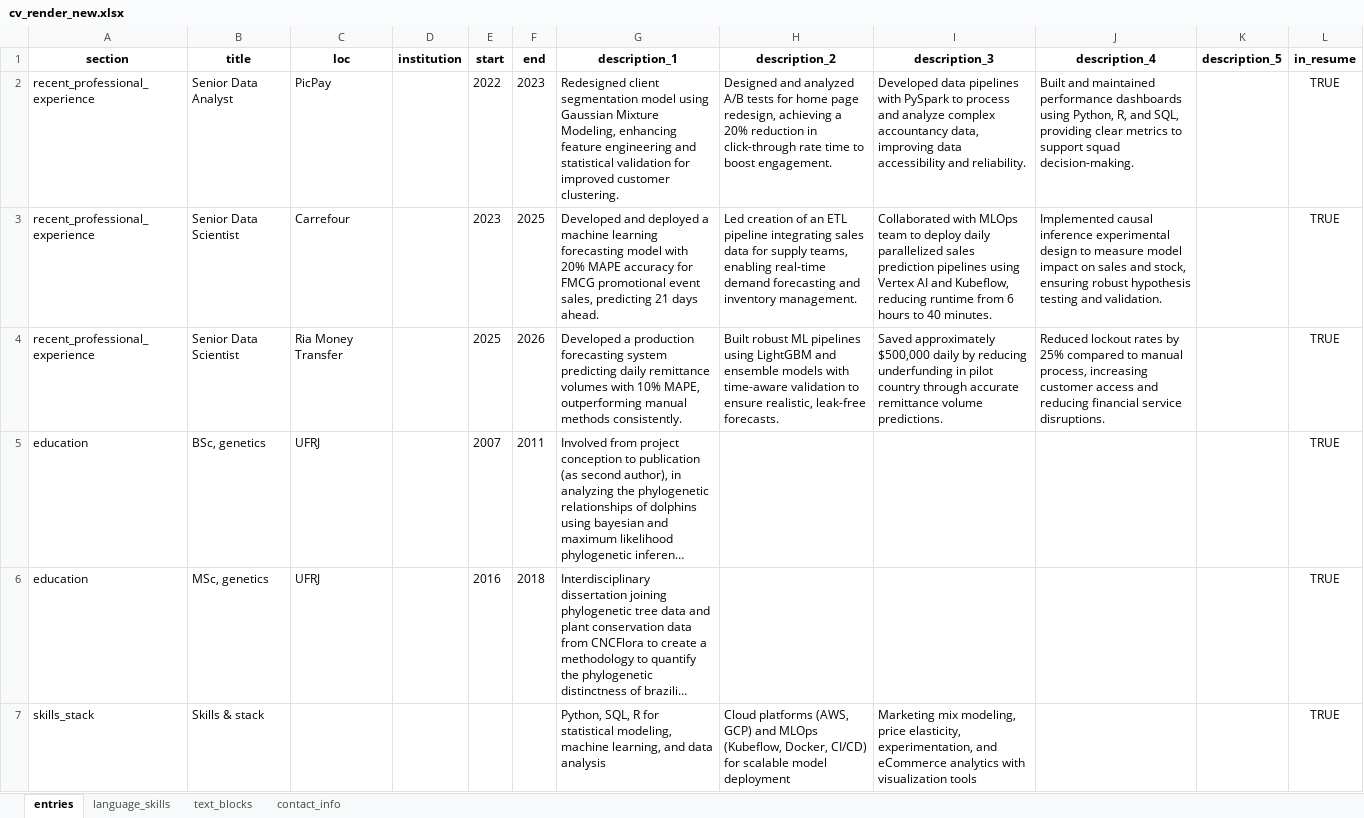
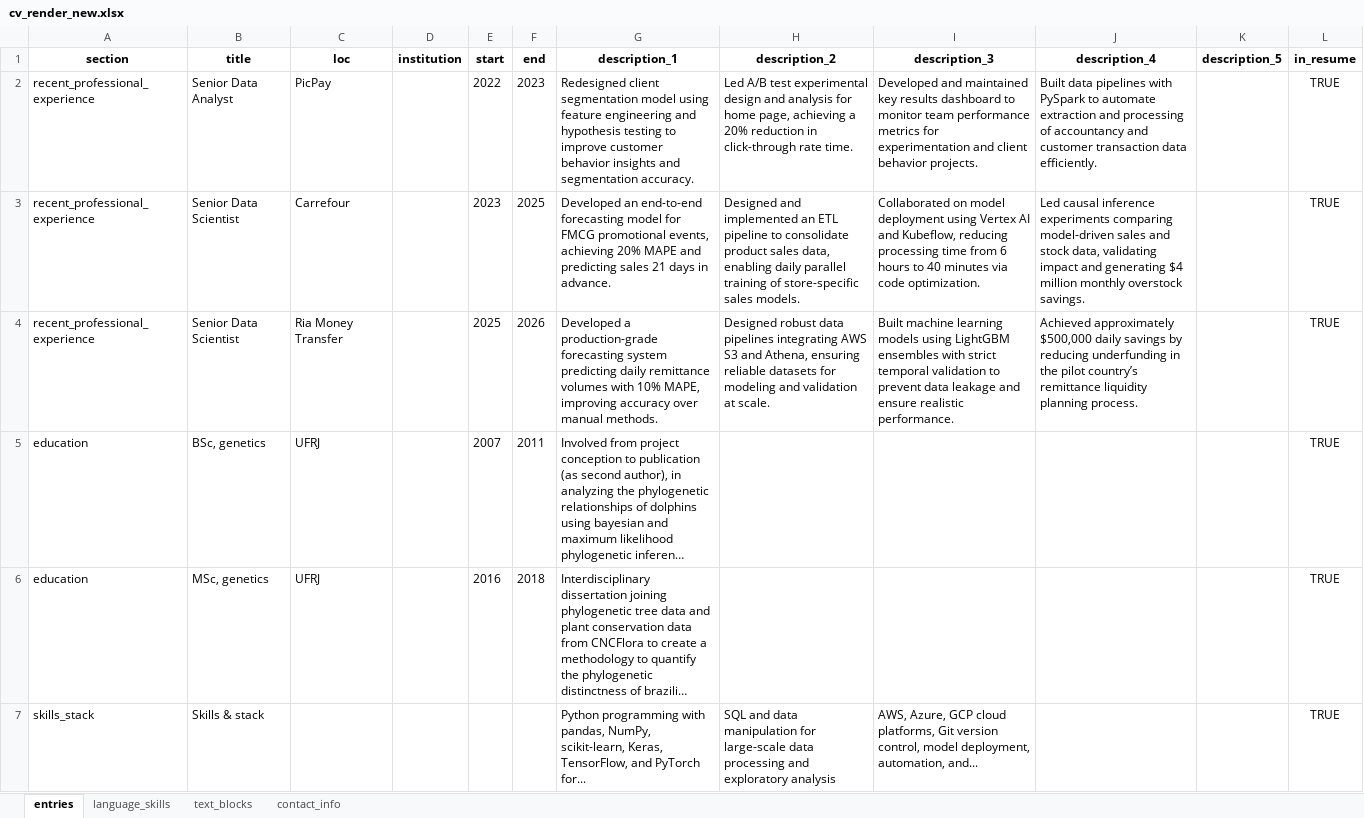
Before and after one commit to moraessaur/cv_english, an Excel workbook: data/cv_render_new.xlsx, sheet entries, drawn as a sheet; long unchanged cells end in …; values as stored, in another font and other column widths than the file's, no borders; the diff names each change by its address in the sheet, - before the commit and + after, or states it on an @@ line.

```diff
--- a/data/cv_render_new.xlsx (sheet entries)
+++ b/data/cv_render_new.xlsx (sheet entries)
-G2 (description_1): …model using Gaussian Mixture Modeling, enhancing feature engineering and statistical validation for improved customer clustering.
+G2 (description_1): …model using feature engineering and hypothesis testing to improve customer behavior insights and segmentation accuracy.
-H2 (description_2): Designed and analyzed A/B tests for home page redesign, achieving a 20% reduction in click-through rate time to boost engagement.
+H2 (description_2): Led A/B test experimental design and analysis for home page, achieving a 20% reduction in click-through rate time.
-I2 (description_3): Developed data pipelines with PySpark to process and analyze complex accountancy data, improving data accessibility and reliability.
+I2 (description_3): Developed and maintained key results dashboard to monitor team performance metrics for experimentation and client behavior projects.
-J2 (description_4): Built and maintained performance dashboards using Python, R, and SQL, providing clear metrics to support squad decision-making.
+J2 (description_4): Built data pipelines with PySpark to automate extraction and processing of accountancy and customer transaction data efficiently.
-G3 (description_1): Developed and deployed a machine learning forecasting model with 20% MAPE accuracy for FMCG promotional event sales, predicting 21 days ahead.
+G3 (description_1): Developed an end-to-end forecasting model for FMCG promotional events, achieving 20% MAPE and predicting sales 21 days in advance.
-H3 (description_2): Led creation of an ETL pipeline integrating sales data for supply teams, enabling real-time demand forecasting and inventory management.
+H3 (description_2): Designed and implemented an ETL pipeline to consolidate product sales data, enabling daily parallel training of store-specific sales models.
-I3 (description_3): Collaborated with MLOps team to deploy daily parallelized sales prediction pipelines using Vertex AI and Kubeflow, reducing runtime from 6 hours to 40 minutes.
+I3 (description_3): Collaborated on model deployment using Vertex AI and Kubeflow, reducing processing time from 6 hours to 40 minutes via code optimization.
-J3 (description_4): Implemented causal inference experimental design to measure model impact on sales and stock, ensuring robust hypothesis testing and validation.
+J3 (description_4): Led causal inference experiments comparing model-driven sales and stock data, validating impact and generating $4 million monthly overstock savings.
-G4 (description_1): Developed a production forecasting system predicting daily remittance volumes with 10% MAPE, outperforming manual methods consistently.
+G4 (description_1): Developed a production-grade forecasting system predicting daily remittance volumes with 10% MAPE, improving accuracy over manual methods.
-H4 (description_2): Built robust ML pipelines using LightGBM and ensemble models with time-aware validation to ensure realistic, leak-free forecasts.
+H4 (description_2): Designed robust data pipelines integrating AWS S3 and Athena, ensuring reliable datasets for modeling and validation at scale.
-I4 (description_3): Saved approximately $500,000 daily by reducing underfunding in pilot country through accurate remittance volume predictions.
+I4 (description_3): Built machine learning models using LightGBM ensembles with strict temporal validation to prevent data leakage and ensure realistic performance.
-J4 (description_4): Reduced lockout rates by 25% compared to manual process, increasing customer access and reducing financial service disruptions.
+J4 (description_4): Achieved approximately $500,000 daily savings by reducing underfunding in the pilot country’s remittance liquidity planning process.
-G7 (description_1): Python, SQL, R for statistical modeling, machine learning, and data analysis
+G7 (description_1): Python programming with pandas, NumPy, scikit-learn, Keras, TensorFlow, and PyTorch for...
-H7 (description_2): Cloud platforms (AWS, GCP) and MLOps (Kubeflow, Docker, CI/CD) for scalable model deployment
+H7 (description_2): SQL and data manipulation for large-scale data processing and exploratory analysis
-I7 (description_3): Marketing mix modeling, price elasticity, experimentation, and eCommerce analytics with visualization tools
+I7 (description_3): AWS, Azure, GCP cloud platforms, Git version control, model deployment, automation, and...
```
Also changed, not shown: data/cv_main.xlsx, 6 other files.
